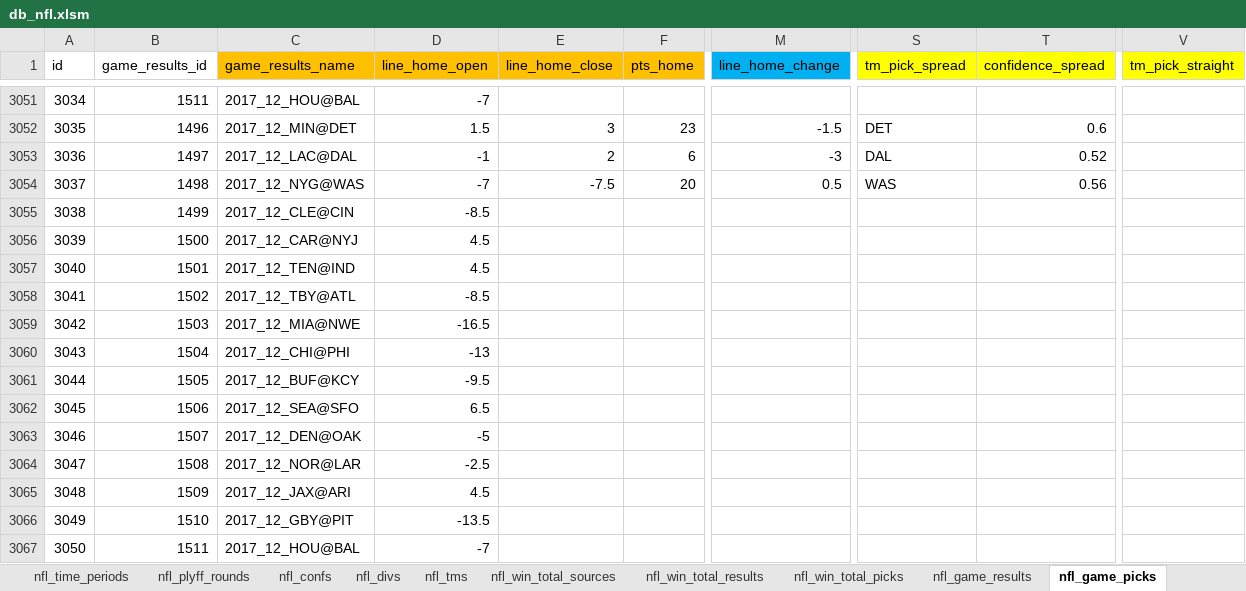
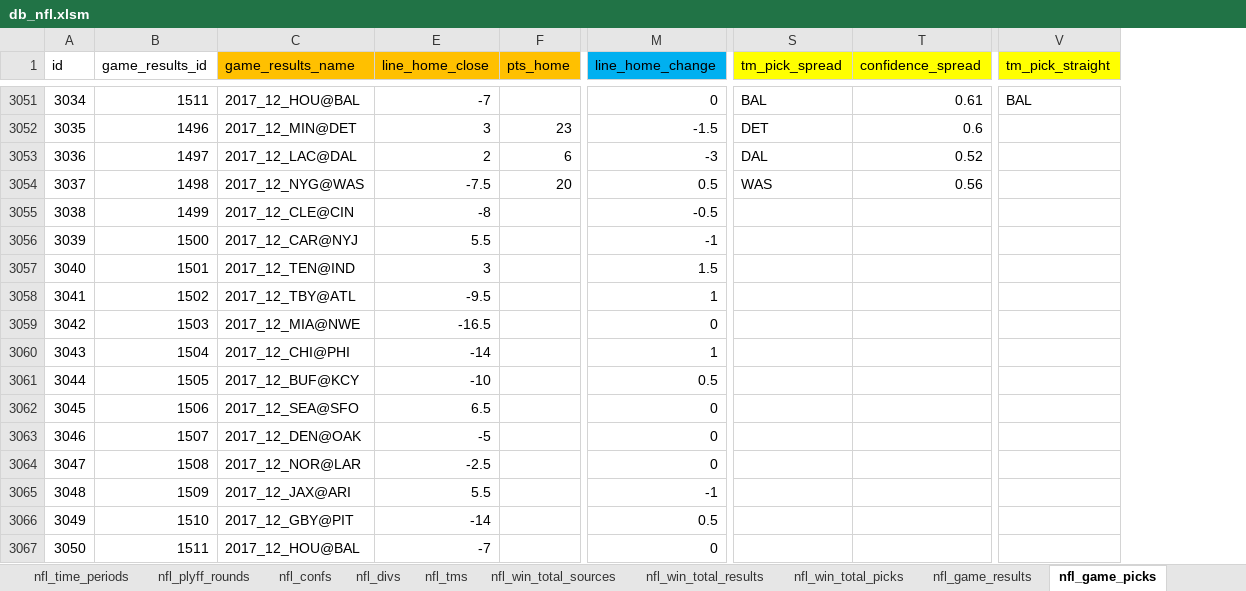
Before and after one commit to aelhabr/nfl, an Excel workbook: data/db_nfl.xlsm, sheet nfl_game_picks, drawn as a sheet; only a part is shown, gaps mark what is left out; values as stored, in another font and other column widths than the file's, no borders; the diff covers the shown part only; the diff names each change by its address in the sheet, - before the commit and + after, or states it on an @@ line.

```diff
--- a/data/db_nfl.xlsm (sheet nfl_game_picks)
+++ b/data/db_nfl.xlsm (sheet nfl_game_picks)
@@ column D (line_home_open) hidden, rows 3051-3067: -7 | 1.5 | -1 | -7 | -8.5 | 4.5 | 4.5 | -8.5 | -16.5 | -13 | -9.5 | 6.5 | -5 | -2.5 | 4.5 | -13.5 | -7 @@
-E3051 (line_home_close): (empty)
+E3051 (line_home_close): -7
-M3051 (line_home_change): (empty)
+M3051 (line_home_change): 0
-S3051 (tm_pick_spread): (empty)
+S3051 (tm_pick_spread): BAL
-T3051 (confidence_spread): (empty)
+T3051 (confidence_spread): 0.61
-V3051 (tm_pick_straight): (empty)
+V3051 (tm_pick_straight): BAL
-E3055 (line_home_close): (empty)
+E3055 (line_home_close): -8
-M3055 (line_home_change): (empty)
+M3055 (line_home_change): -0.5
-E3056 (line_home_close): (empty)
+E3056 (line_home_close): 5.5
-M3056 (line_home_change): (empty)
+M3056 (line_home_change): -1
-E3057 (line_home_close): (empty)
+E3057 (line_home_close): 3
-M3057 (line_home_change): (empty)
+M3057 (line_home_change): 1.5
-E3058 (line_home_close): (empty)
+E3058 (line_home_close): -9.5
-M3058 (line_home_change): (empty)
+M3058 (line_home_change): 1
-E3059 (line_home_close): (empty)
+E3059 (line_home_close): -16.5
-M3059 (line_home_change): (empty)
+M3059 (line_home_change): 0
-E3060 (line_home_close): (empty)
+E3060 (line_home_close): -14
-M3060 (line_home_change): (empty)
+M3060 (line_home_change): 1
-E3061 (line_home_close): (empty)
+E3061 (line_home_close): -10
-M3061 (line_home_change): (empty)
+M3061 (line_home_change): 0.5
-E3062 (line_home_close): (empty)
+E3062 (line_home_close): 6.5
-M3062:M3064 (line_home_change): (empty)
+M3062:M3064 (line_home_change): 0
-E3063 (line_home_close): (empty)
+E3063 (line_home_close): -5
-E3064 (line_home_close): (empty)
+E3064 (line_home_close): -2.5
-E3065 (line_home_close): (empty)
+E3065 (line_home_close): 5.5
-M3065 (line_home_change): (empty)
+M3065 (line_home_change): -1
-E3066 (line_home_close): (empty)
+E3066 (line_home_close): -14
-M3066 (line_home_change): (empty)
+M3066 (line_home_change): 0.5
-E3067 (line_home_close): (empty)
+E3067 (line_home_close): -7
-M3067 (line_home_change): (empty)
+M3067 (line_home_change): 0
```
Also changed, not shown: 60 edited cells elsewhere in this sheet, sheet nfl_game_results, formulas that keep their value, charts or pictures, data/betting_metrics.xlsx, 3 other files.
